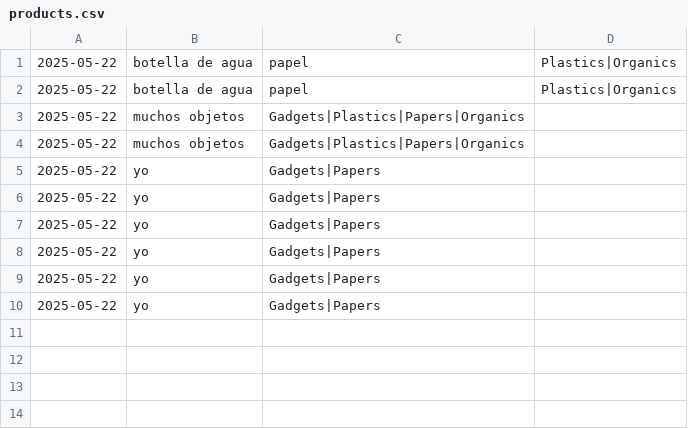
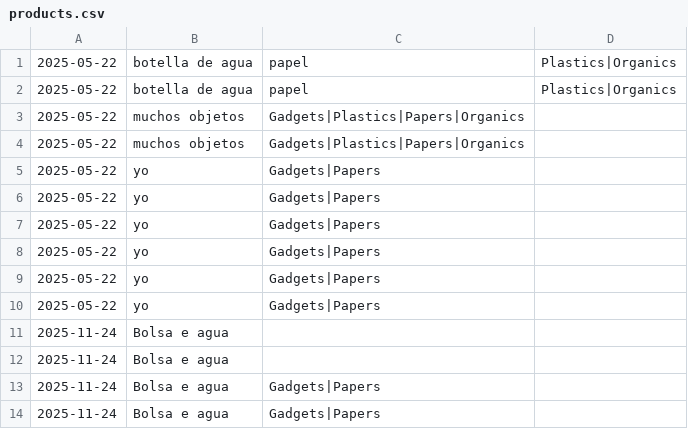
Before and after one commit to RobertMPD/SmartWasteBin, a CSV file: products.csv, drawn as a sheet; the diff names each change by its address in the sheet, - before the commit and + after, or states it on an @@ line.

```diff
--- a/products.csv
+++ b/products.csv
+row 11: 2025-11-24 | Bolsa e agua
+row 12: 2025-11-24 | Bolsa e agua
+row 13: 2025-11-24 | Bolsa e agua | Gadgets|Papers
+row 14: 2025-11-24 | Bolsa e agua | Gadgets|Papers
```
Also changed, not shown: 1 other file.
